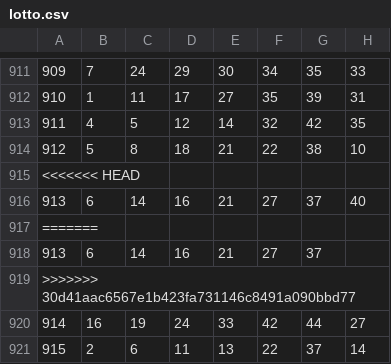
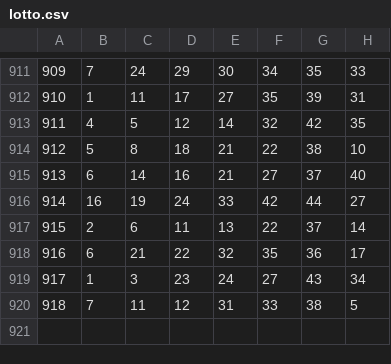
Before and after one commit to realred333/lotto_creator, a CSV file: lotto.csv, drawn as a sheet; only a part is shown, gaps mark what is left out.

```diff
--- a/lotto.csv
+++ b/lotto.csv
@@ -914,8 +914,7 @@
 912,5,8,18,21,22,38,10
-<<<<<<< HEAD
 913,6,14,16,21,27,37,40
-=======
-913,6,14,16,21,27,37
->>>>>>> 30d41aac6567e1b423fa731146c8491a090bbd77
 914,16,19,24,33,42,44,27
 915,2,6,11,13,22,37,14
+916,6,21,22,32,35,36,17
+917,1,3,23,24,27,43,34
+918,7,11,12,31,33,38,5
```
Also changed, not shown: 1 other file.
